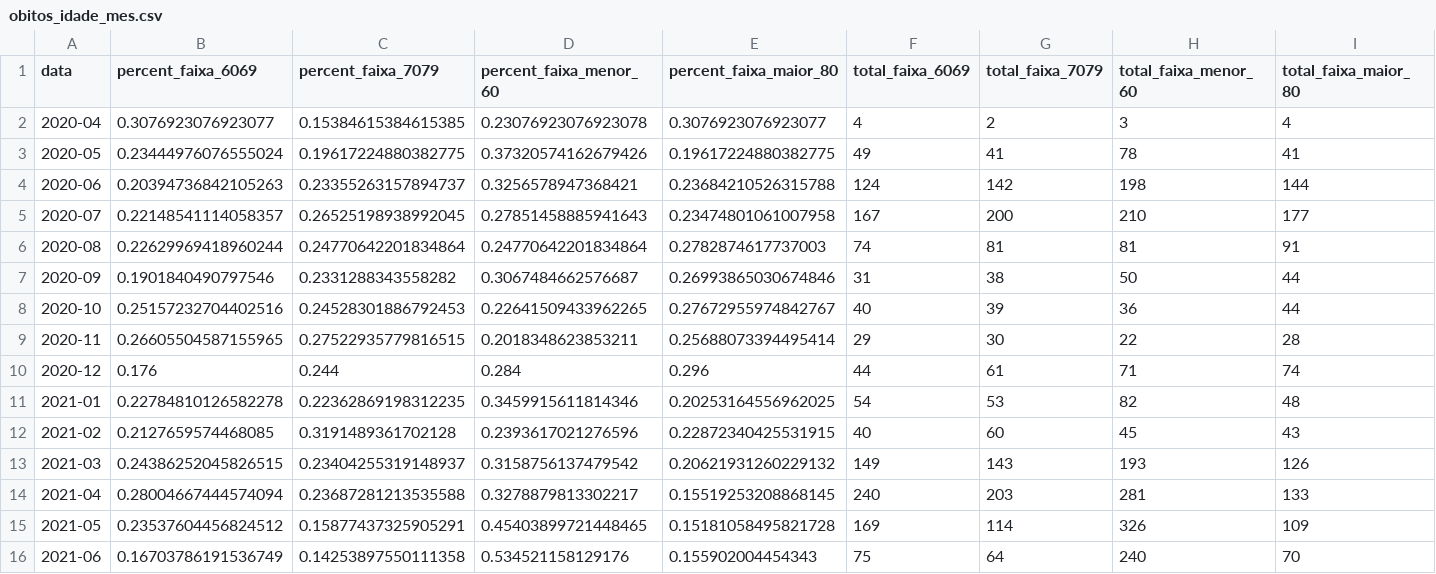
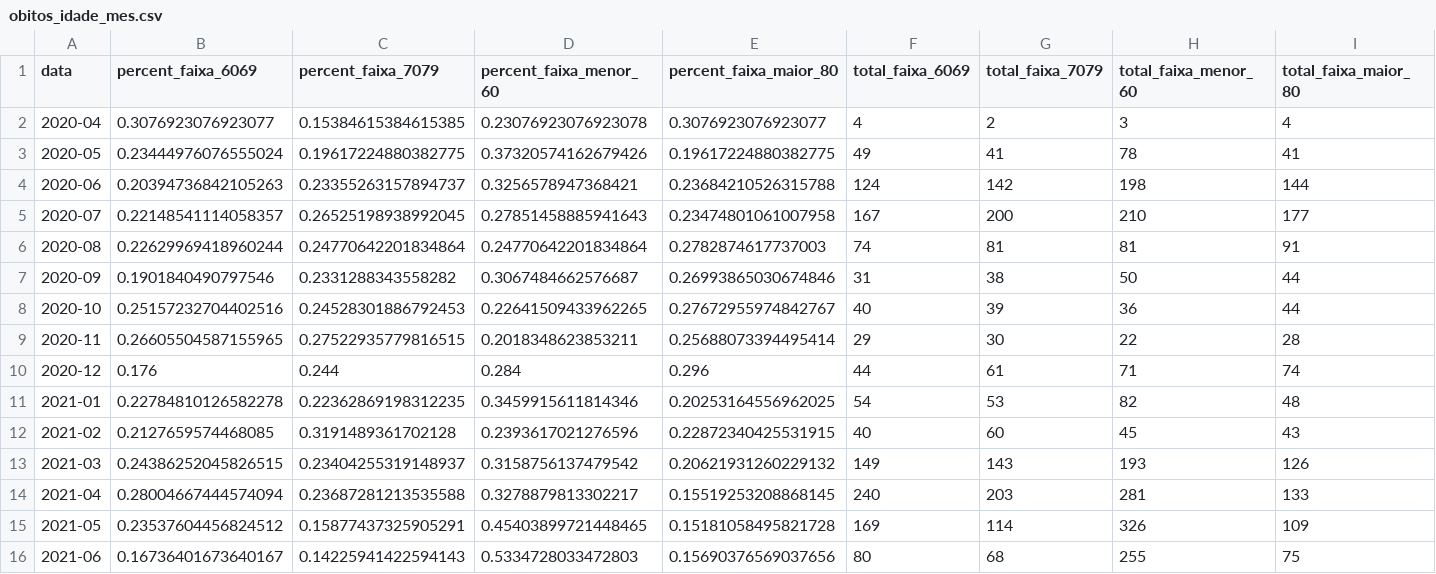
Before and after one commit to adolfoguimaraes/covid19_vacinacao, a CSV file: Sergipe/output/obitos_idade_mes.csv, drawn as a sheet; only a part is shown; the diff covers the shown part only; the diff names each change by its address in the sheet, - before the commit and + after, or states it on an @@ line.

```diff
--- a/Sergipe/output/obitos_idade_mes.csv
+++ b/Sergipe/output/obitos_idade_mes.csv
-B16 (percent_faixa_6069): 0.16703786191536749
+B16 (percent_faixa_6069): 0.16736401673640167
-C16 (percent_faixa_7079): 0.14253897550111358
+C16 (percent_faixa_7079): 0.14225941422594143
-D16 (percent_faixa_menor_60): 0.534521158129176
+D16 (percent_faixa_menor_60): 0.5334728033472803
-E16 (percent_faixa_maior_80): 0.155902004454343
+E16 (percent_faixa_maior_80): 0.15690376569037656
-F16 (total_faixa_6069): 75
+F16 (total_faixa_6069): 80
-G16 (total_faixa_7079): 64
+G16 (total_faixa_7079): 68
-H16 (total_faixa_menor_60): 240
+H16 (total_faixa_menor_60): 255
-I16 (total_faixa_maior_80): 70
+I16 (total_faixa_maior_80): 75
```
Also changed, not shown: 4 edited cells elsewhere in this file, Sergipe/output/historico_uti.csv, Sergipe/output/historico_uti_mes.csv.
